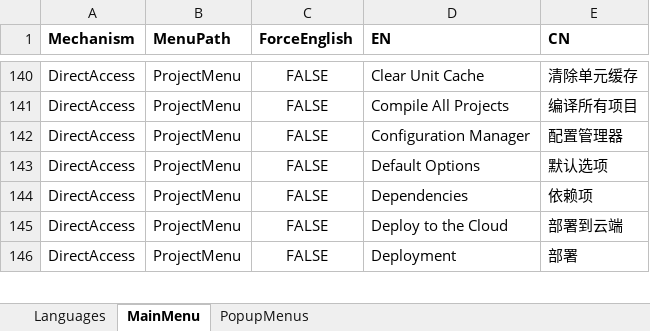
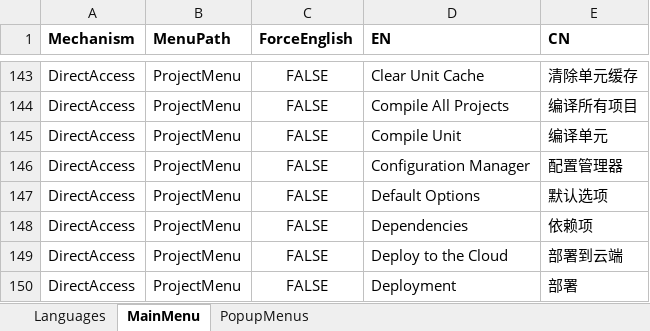
Before and after one commit to cnpack/cnwizards, an Excel workbook: Doc/Delphi菜单文字翻译表.xlsm, sheet MainMenu, drawn as a sheet; only a part is shown, gaps mark what is left out; values as stored, in another font and other column widths than the file's, no borders; the diff covers the shown part only; the diff names each change by its address in the sheet, - before the commit and + after, or states it on an @@ line.

```diff
--- a/Doc/Delphi菜单文字翻译表.xlsm (sheet MainMenu)
+++ b/Doc/Delphi菜单文字翻译表.xlsm (sheet MainMenu)
+row 145: DirectAccess | ProjectMenu | FALSE | Compile Unit | 编译单元
```
Also changed, not shown: 7 added rows elsewhere in this sheet, 1 other file.
